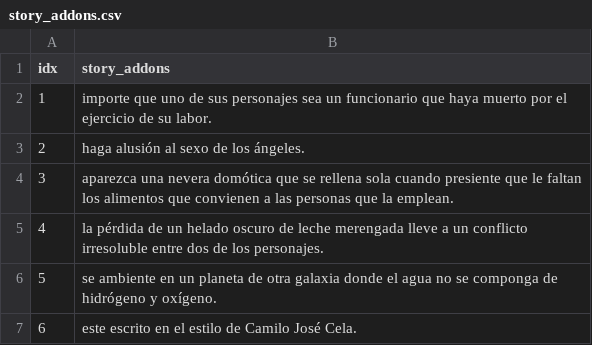
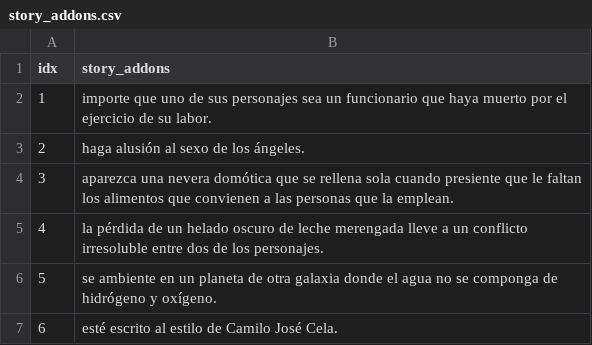
Before and after one commit to JoseGarciaMT/liateratura, a CSV file: data/utils/story_addons.csv, drawn as a sheet.

```diff
--- a/data/utils/story_addons.csv
+++ b/data/utils/story_addons.csv
@@ -6,2 +6,2 @@ idx,story_addons
 5,se ambiente en un planeta de otra galaxia donde el agua no se componga de hidrógeno y oxígeno.
-6,este escrito en el estilo de Camilo José Cela.
+6,esté escrito al estilo de Camilo José Cela.
```
Also changed, not shown: data/utils/prompts.csv, 6 other files.
